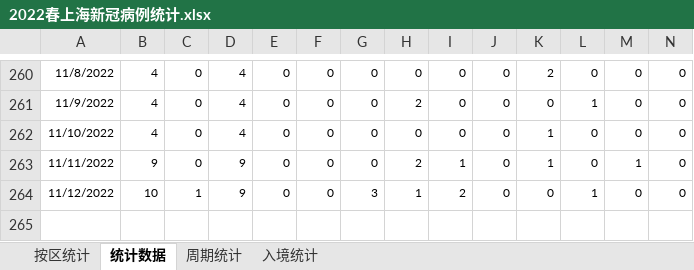
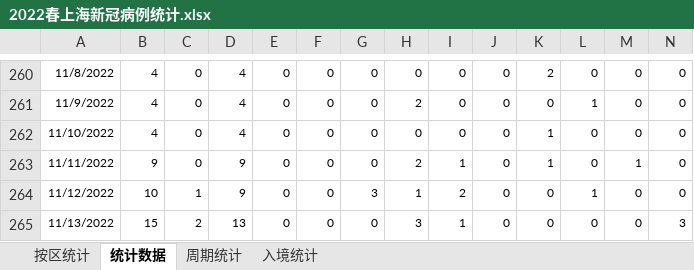
Before and after one commit to KylinHuang7/covid19, an Excel workbook: 2022春上海新冠病例统计.xlsx, sheet 统计数据, drawn as a sheet; only a part is shown, gaps mark what is left out; values as stored, in another font and other column widths than the file's, no borders; conditional formats not drawn; rows hold the shown columns only; the diff names each change by its address in the sheet, - before the commit and + after, or states it on an @@ line.

```diff
--- a/2022春上海新冠病例统计.xlsx (sheet 统计数据)
+++ b/2022春上海新冠病例统计.xlsx (sheet 统计数据)
+row 265: 11/13/2022 | 15 | 2 | 13 | 0 | 0 | 0 | 3 | 1 | 0 | 0 | 0 | 0 | 3
```
Also changed, not shown: sheet 按区统计, sheet 周期统计, sheet 入境统计, hidden cells, 2 other files.
